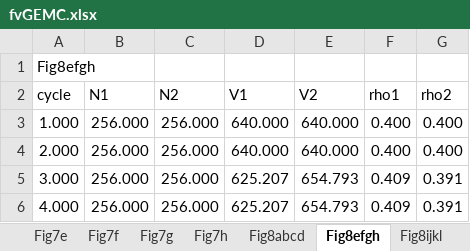
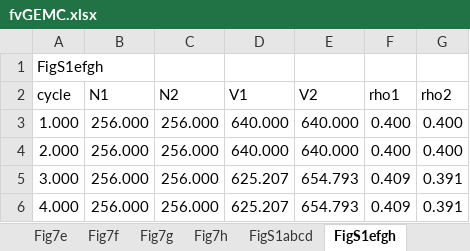
Before and after one commit to zhougroup-uic/zhougroup-uic.github.io, an Excel workbook: fvGEMC/Data/fvGEMC.xlsx, sheet FigS1efgh, drawn as a sheet; only a part is shown; values as stored, in another font and other column widths than the file's, no borders; the diff names each change by its address in the sheet, - before the commit and + after, or states it on an @@ line.

```diff
--- a/fvGEMC/Data/fvGEMC.xlsx (sheet FigS1efgh)
+++ b/fvGEMC/Data/fvGEMC.xlsx (sheet FigS1efgh)
-sheet tab: Fig8abcd
+sheet tab: FigS1abcd
-sheet tab: Fig8efgh
+sheet tab: FigS1efgh
-A1 (cycle): Fig8efgh
+A1 (cycle): FigS1efgh
```
Also changed, not shown: sheet FigS4abcd, sheet FigS5a, sheet FigS5b, sheet FigS6a, sheet Fig3b, sheet Fig3a, 5 more sheets, other sheet tabs, 10 other files.
